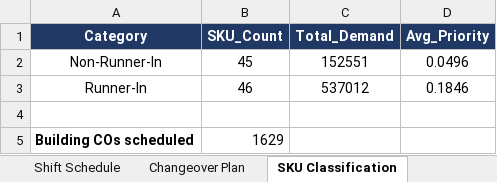
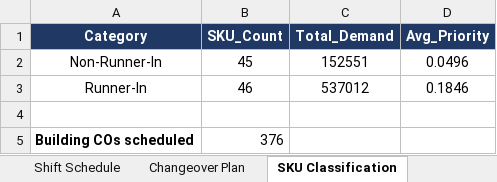
Before and after one commit to Saini-Anmol/cbc, an Excel workbook: main_output/optimizer_building_schedule_full_2026-08-01.xlsx, sheet SKU Classification, drawn as a sheet; values as stored, in another font and other column widths than the file's, no borders; the diff names each change by its address in the sheet, - before the commit and + after, or states it on an @@ line.

```diff
--- a/main_output/optimizer_building_schedule_full_2026-08-01.xlsx (sheet SKU Classification)
+++ b/main_output/optimizer_building_schedule_full_2026-08-01.xlsx (sheet SKU Classification)
-B5 (SKU_Count): 1629
+B5 (SKU_Count): 376
```
Also changed, not shown: sheet Shift Schedule, sheet Changeover Plan, sheet Machine Utilization, sheet Demand Fulfillment (B2C), sheet Daily GT & Carcass, validation_report.xlsx, 15 other files.
